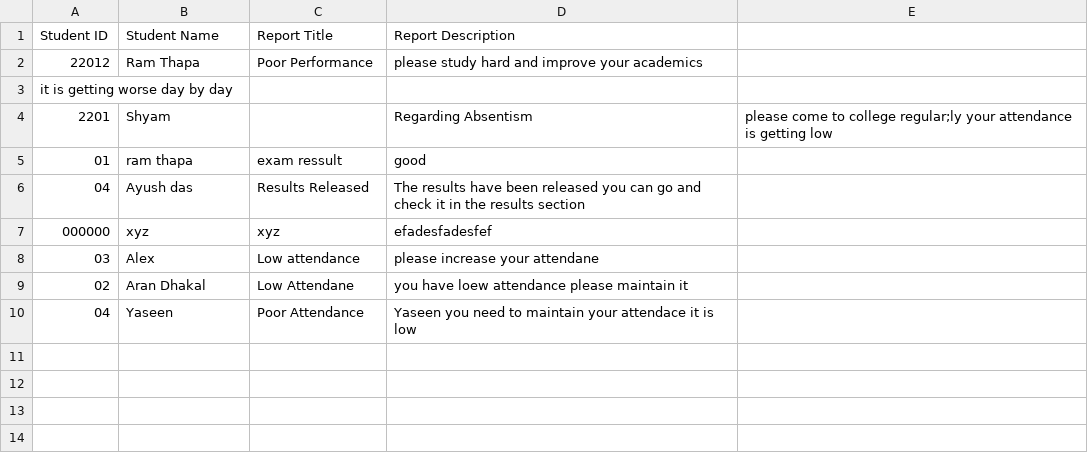
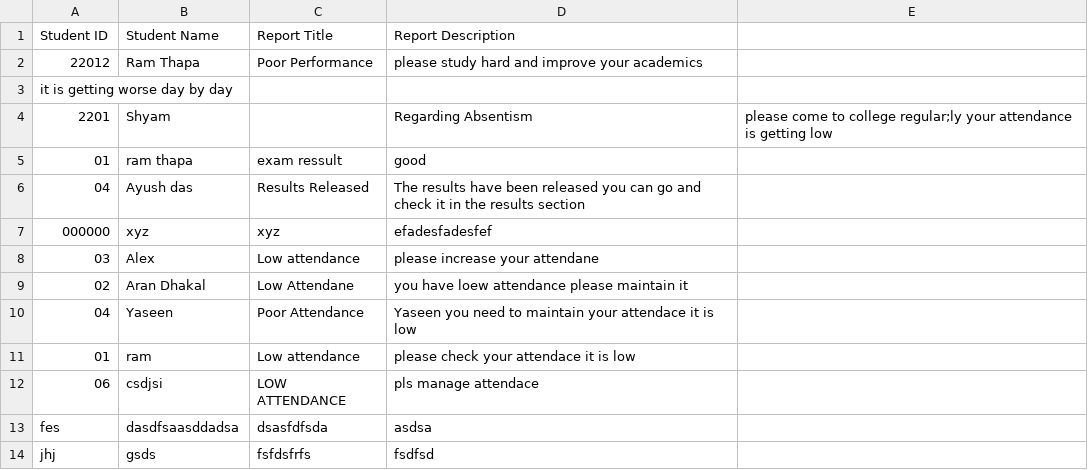
Before and after one commit to prasanga14/student-management-system, a CSV file: student_reports.csv, drawn as a sheet.

```diff
--- a/student_reports.csv
+++ b/student_reports.csv
@@ -10 +10,5 @@ it is getting worse day by day
 04,Yaseen,Poor Attendance,Yaseen you need to maintain your attendace it is low
+01,ram,Low attendance,please check your attendace it is low
+06,csdjsi,LOW ATTENDANCE,pls manage attendace
+fes,dasdfsaasddadsa,dsasfdfsda,asdsa
+jhj,gsds,fsfdsfrfs,fsdfsd
```
Also changed, not shown: mcqs_records.csv, students.csv, 7 other files.
